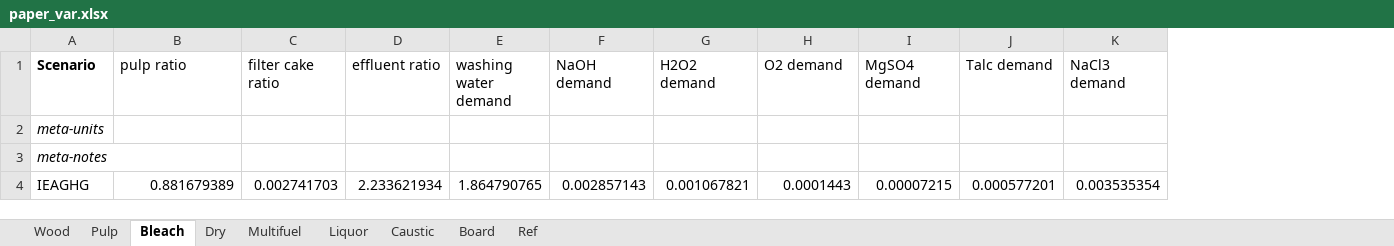
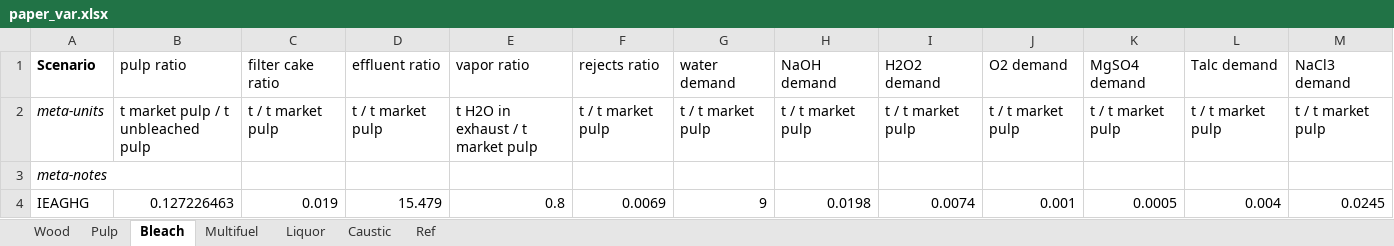
Before and after one commit to concoctions/BlackBlox, an Excel workbook: data/paper/paper_var.xlsx, sheet Bleach, drawn as a sheet; only a part is shown; values as stored, in another font and other column widths than the file's, no borders; removed rows and columns are numbered as before the commit, all else as after; the diff covers the shown part only; the diff names each change by its address in the sheet, - before the commit and + after, or states it on an @@ line.

Commit message:
pulp unit processes
drying (into bleaching unit)
black liquor boiler
multi fuel boiler
recausticizing plant

```diff
--- a/data/paper/paper_var.xlsx (sheet Bleach)
+++ b/data/paper/paper_var.xlsx (sheet Bleach)
-sheet tab: Dry
-sheet tab: Board
-column E (washing water demand), row 4: 1.864790765
+column E (vapor ratio), rows 2-4: t H2O in exhaust / t market pulp |  | 0.8
+column F (rejects ratio), rows 2-4: t / t market pulp |  | 0.0069
+column G (water demand), rows 2-4: t / t market pulp |  | 9
-B2 (pulp ratio): (empty)
+B2 (pulp ratio): t market pulp / t unbleached pulp
-C2 (filter cake ratio): (empty)
+C2 (filter cake ratio): t / t market pulp
-D2 (effluent ratio): (empty)
+D2 (effluent ratio): t / t market pulp
-H2 (NaOH demand): (empty)
+H2 (NaOH demand): t / t market pulp
-I2 (H2O2 demand): (empty)
+I2 (H2O2 demand): t / t market pulp
-J2 (O2 demand): (empty)
+J2 (O2 demand): t / t market pulp
-K2 (MgSO4 demand): (empty)
+K2 (MgSO4 demand): t / t market pulp
-L2 (Talc demand): (empty)
+L2 (Talc demand): t / t market pulp
-M2 (NaCl3 demand): (empty)
+M2 (NaCl3 demand): t / t market pulp
-B4 (pulp ratio): 0.881679389
+B4 (pulp ratio): 0.127226463
-C4 (filter cake ratio): 0.002741703
+C4 (filter cake ratio): 0.019
-D4 (effluent ratio): 2.233621934
+D4 (effluent ratio): 15.479
-H4 (NaOH demand): 0.002857143
+H4 (NaOH demand): 0.0198
-I4 (H2O2 demand): 0.001067821
+I4 (H2O2 demand): 0.0074
-J4 (O2 demand): 0.0001443
+J4 (O2 demand): 0.001
-K4 (MgSO4 demand): 0.00007215
+K4 (MgSO4 demand): 0.0005
-L4 (Talc demand): 0.000577201
+L4 (Talc demand): 0.004
-M4 (NaCl3 demand): 0.003535354
+M4 (NaCl3 demand): 0.0245
```
Also changed, not shown: 6 edited cells elsewhere in this sheet, sheet Caustic, sheet Liquor, sheet Multifuel, data/paper/paper_calc.xlsx, data/shared/fuels.xlsx, 3 other files.
